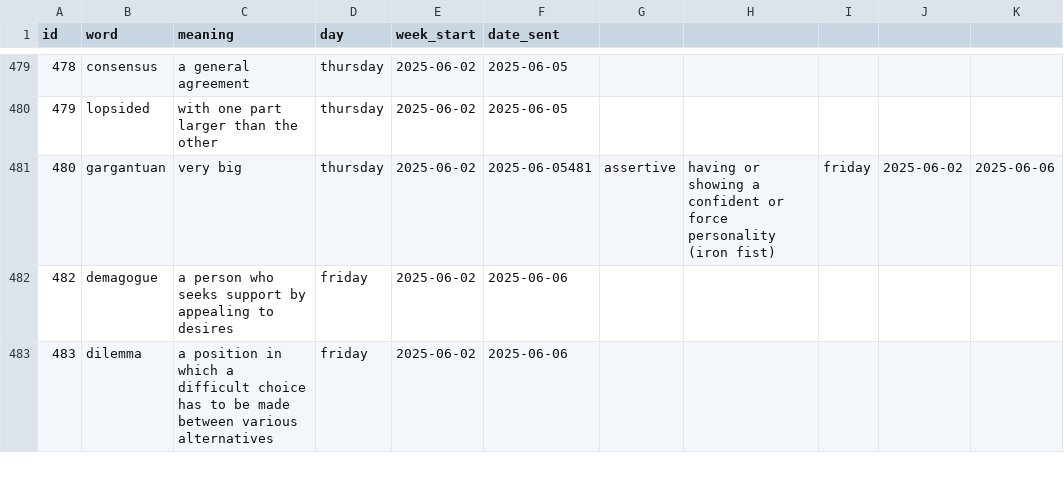
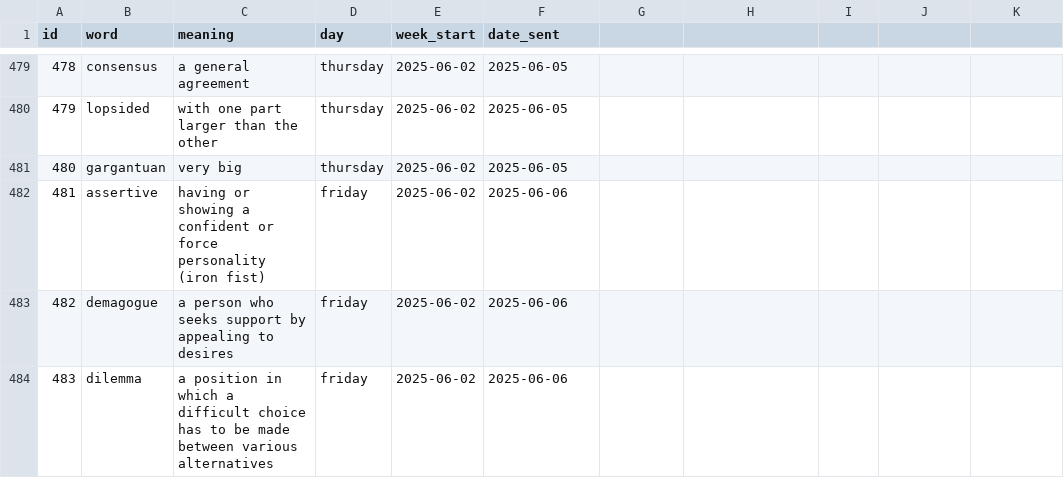
Before and after one commit to Dimeji-G/Glossary_Flashcard, a CSV file: glossary_words_py.csv, drawn as a sheet; only a part is shown, gaps mark what is left out.

Commit message:
Update glossary_words_py.csv

```diff
--- a/glossary_words_py.csv
+++ b/glossary_words_py.csv
@@ -480,3 +480,4 @@ id,word,meaning,day,week_start,date_sent
 479,lopsided,with one part larger than the other,thursday,2025-06-02,2025-06-05
-480,gargantuan,very big,thursday,2025-06-02,2025-06-05481,assertive,having or showing a confident or force personality (iron fist),friday,2025-06-02,2025-06-06
+480,gargantuan,very big,thursday,2025-06-02,2025-06-05
+481,assertive,having or showing a confident or force personality (iron fist),friday,2025-06-02,2025-06-06
 482,demagogue,a person who seeks support by appealing to desires,friday,2025-06-02,2025-06-06
```
